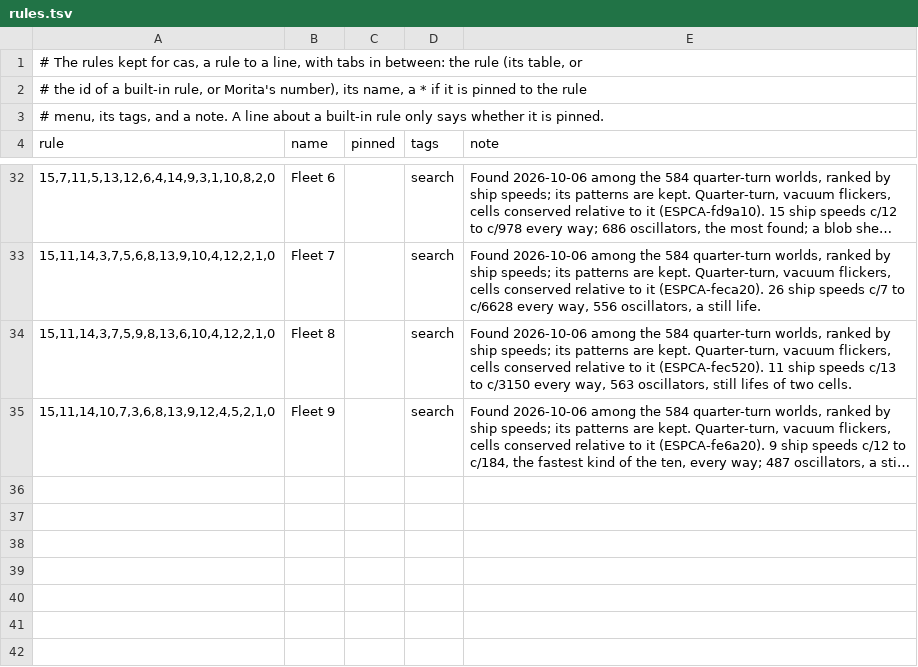
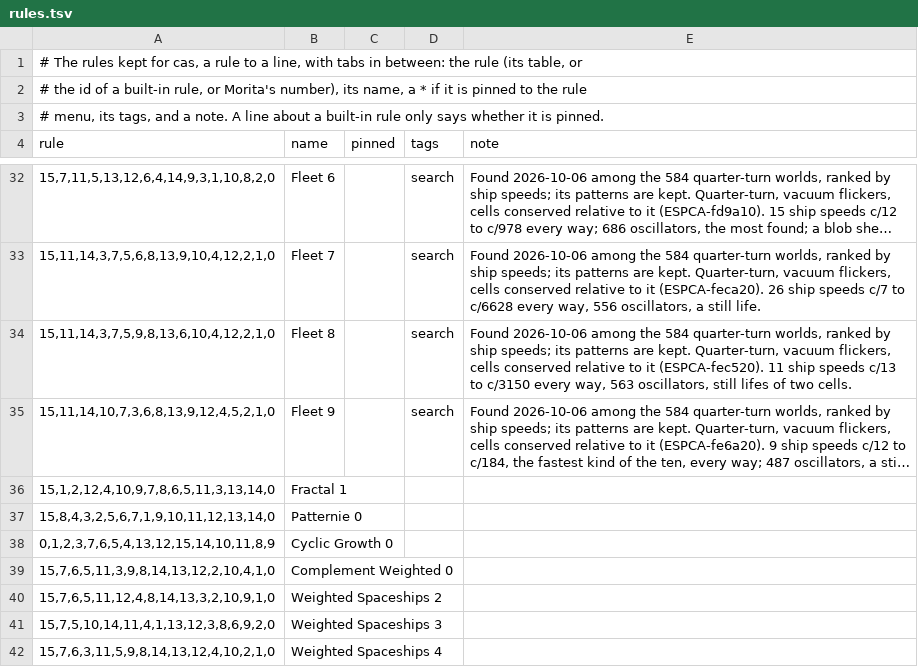
Before and after one commit to mcobzarenco/cas, a TSV file: rules.tsv, drawn as a sheet; only a part is shown, gaps mark what is left out; long unchanged cells end in …; the diff names each change by its address in the sheet, - before the commit and + after, or states it on an @@ line.

```diff
--- a/rules.tsv
+++ b/rules.tsv
+row 36: 15,1,2,12,4,10,9,7,8,6,5,11,3,13,14,0 | Fractal 1
+row 37: 15,8,4,3,2,5,6,7,1,9,10,11,12,13,14,0 | Patternie 0
+row 38: 0,1,2,3,7,6,5,4,13,12,15,14,10,11,8,9 | Cyclic Growth 0
+row 39: 15,7,6,5,11,3,9,8,14,13,12,2,10,4,1,0 | Complement Weighted 0
+row 40: 15,7,6,5,11,12,4,8,14,13,3,2,10,9,1,0 | Weighted Spaceships 2
+row 41: 15,7,5,10,14,11,4,1,13,12,3,8,6,9,2,0 | Weighted Spaceships 3
+row 42: 15,7,6,3,11,5,9,8,14,13,12,4,10,2,1,0 | Weighted Spaceships 4
```
Also changed, not shown: 5 other files.
